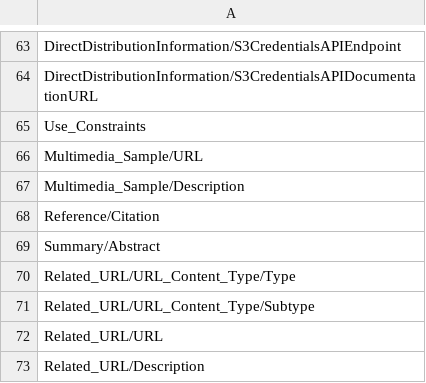
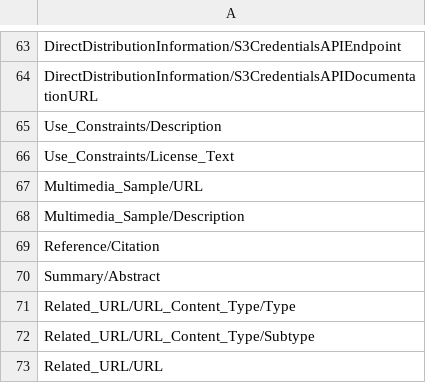
Before and after one commit to nasa/cmr-metadata-review, a CSV file: data/dif10_desired_fields.csv, drawn as a sheet; only a part is shown, gaps mark what is left out; the shorter side is filled out with more unchanged rows.

Commit message:
CMRARC-688 Update dif10 fields

```diff
--- a/data/dif10_desired_fields.csv
+++ b/data/dif10_desired_fields.csv
@@ -64,3 +64,4 @@ DirectDistributionInformation/S3CredentialsAPIEndpoint
 DirectDistributionInformation/S3CredentialsAPIDocumentationURL
-Use_Constraints
+Use_Constraints/Description
+Use_Constraints/License_Text
 Multimedia_Sample/URL
```
Also changed, not shown: data/dif10_section_titles.csv.
